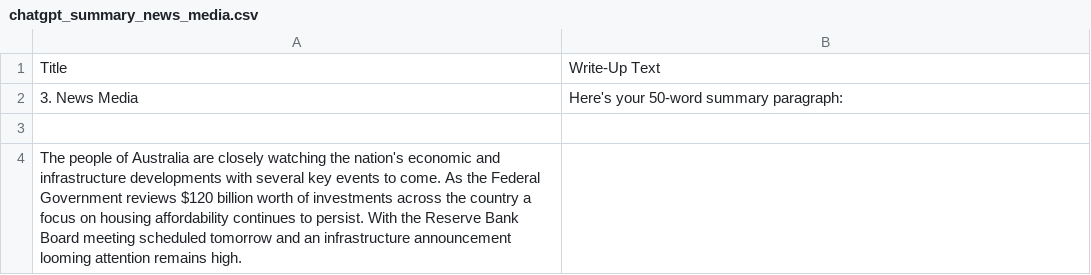
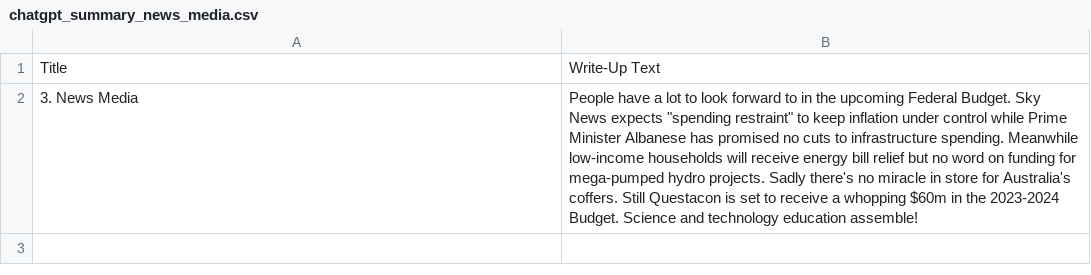
Before and after one commit to isentia-gapi/au_budget, a CSV file: chatgpt_summary_news_media.csv, drawn as a sheet.

Commit message:
committing files

```diff
--- a/chatgpt_summary_news_media.csv
+++ b/chatgpt_summary_news_media.csv
@@ -1,4 +1,2 @@
 Title,Write-Up Text
-3. News Media,Here's your 50-word summary paragraph:
-
-The people of Australia are closely watching the nation's economic and infrastructure developments with several key events to come. As the Federal Government reviews $120 billion worth of investments across the country a focus on housing affordability continues to persist. With the Reserve Bank Board meeting scheduled tomorrow and an infrastructure announcement looming attention remains high.
+3. News Media,People have a lot to look forward to in the upcoming Federal Budget. Sky News expects "spending restraint" to keep inflation under control while Prime Minister Albanese has promised no cuts to infrastructure spending. Meanwhile low-income households will receive energy bill relief but no word on funding for mega-pumped hydro projects. Sadly there's no miracle in store for Australia's coffers. Still Questacon is set to receive a whopping $60m in the 2023-2024 Budget. Science and technology education assemble!
```
